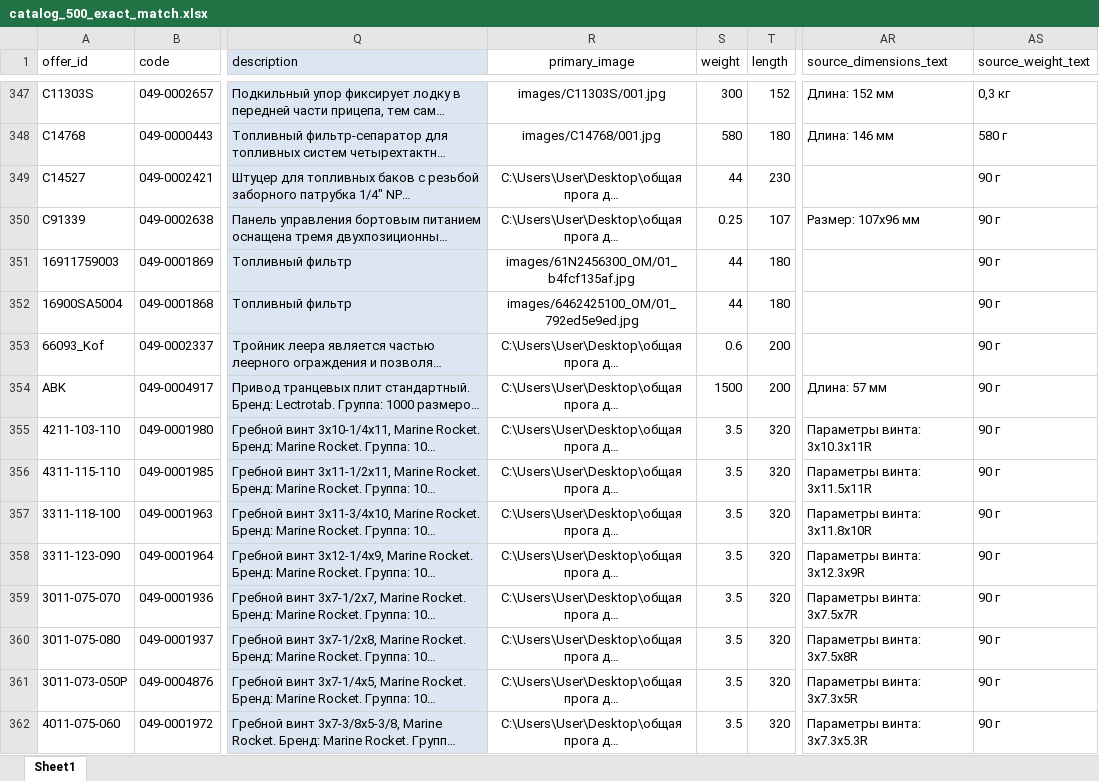
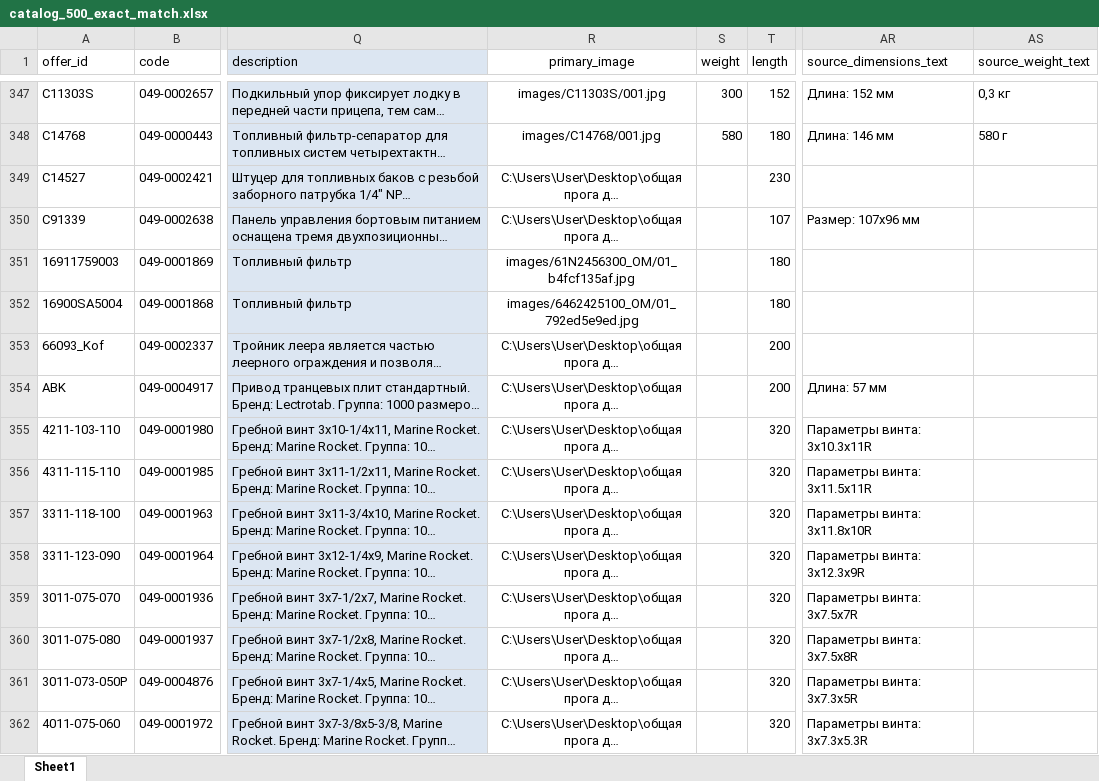
Before and after one commit to kexi-bq/ozon-catalog, an Excel workbook: data/catalog_500_exact_match.xlsx, sheet Sheet1, drawn as a sheet; only a part is shown, gaps mark what is left out; long unchanged cells end in …; values as stored, in another font and other column widths than the file's, no borders; the diff covers the shown part only; the diff names each change by its address in the sheet, - before the commit and + after, or states it on an @@ line.

Commit message:
Fix verified weights and dimensions

```diff
--- a/data/catalog_500_exact_match.xlsx (sheet Sheet1)
+++ b/data/catalog_500_exact_match.xlsx (sheet Sheet1)
-S349 (weight): 44
+S349 (weight): (empty)
-AS349:AS362 (source_weight_text): 90 г
+AS349:AS362 (source_weight_text): (empty)
-S350 (weight): 0.25
+S350 (weight): (empty)
-S351:S352 (weight): 44
+S351:S352 (weight): (empty)
-S353 (weight): 0.6
+S353 (weight): (empty)
-S354 (weight): 1500
+S354 (weight): (empty)
-S355:S362 (weight): 3.5
+S355:S362 (weight): (empty)
```
Also changed, not shown: 289 edited cells elsewhere in this sheet, 2 other files.
